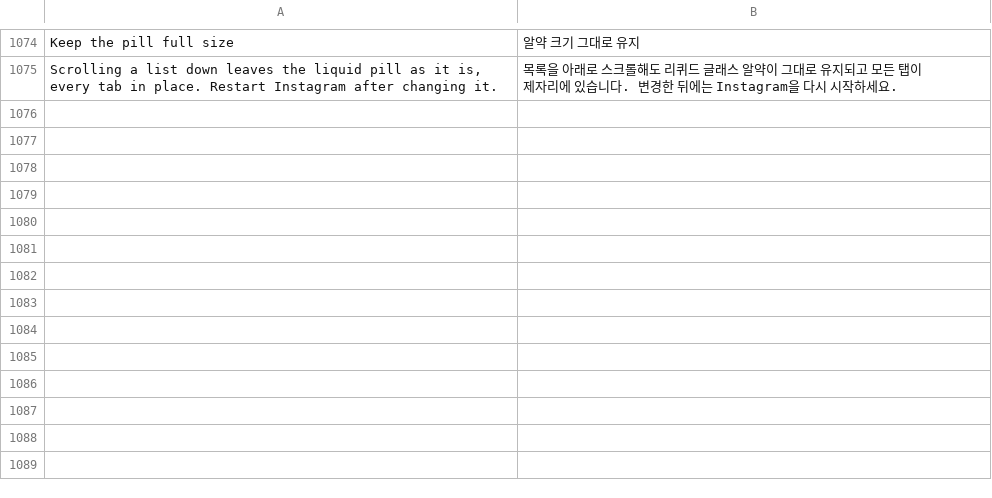
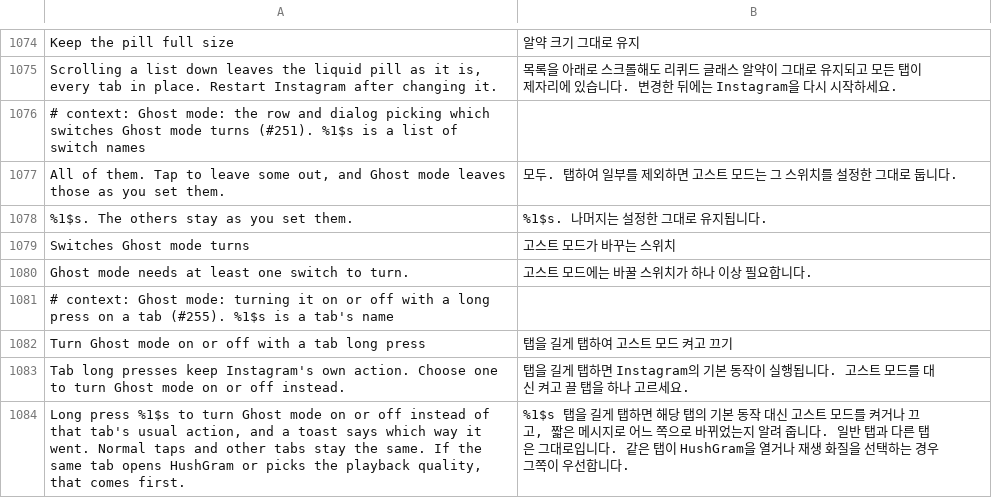
Before and after one commit to Aholicknight/HushGram, a TSV file: extensions/shared/library/src/main/l10n/ko.tsv, drawn as a sheet; only a part is shown, gaps mark what is left out; the diff names each change by its address in the sheet, - before the commit and + after, or states it on an @@ line.

Commit message:
feat(ghost): pick the switches Ghost mode turns, and turn it from a tab
Ghost mode flipped every ghost switch at once, so anyone who wanted read
receipts on but stories anonymous had to give it up. Switches Ghost mode
turns, under its row, saves the picked keys (blank means all of them). The
settings row, the Home header button and the inbox long press all flip
only those and show on while those are on, and the rest keep what you set.

A tab's long press can turn Ghost mode too. The tab row reuses the
Settings and quality tab rows with a Use enum, the tab hooks check it
after opening HushGram and the quality picker, and a toast says which way
it went. Off to start, and both choices go into settings backups.

Refs #251, #255

```diff
--- a/extensions/shared/library/src/main/l10n/ko.tsv
+++ b/extensions/shared/library/src/main/l10n/ko.tsv
+row 1076: # context: Ghost mode: the row and dialog picking which switches Ghost mode turns (#251). %1$s is a list of switch names
+row 1077: All of them. Tap to leave some out, and Ghost mode leaves those as you set them. | 모두. 탭하여 일부를 제외하면 고스트 모드는 그 스위치를 설정한 그대로 둡니다.
+row 1078: %1$s. The others stay as you set them. | %1$s. 나머지는 설정한 그대로 유지됩니다.
+row 1079: Switches Ghost mode turns | 고스트 모드가 바꾸는 스위치
+row 1080: Ghost mode needs at least one switch to turn. | 고스트 모드에는 바꿀 스위치가 하나 이상 필요합니다.
+row 1081: # context: Ghost mode: turning it on or off with a long press on a tab (#255). %1$s is a tab's name
+row 1082: Turn Ghost mode on or off with a tab long press | 탭을 길게 탭하여 고스트 모드 켜고 끄기
+row 1083: Tab long presses keep Instagram's own action. Choose one to turn Ghost mode on or off instead. | 탭을 길게 탭하면 Instagram의 기본 동작이 실행됩니다. 고스트 모드를 대신 켜고 끌 탭을 하나 고르세요.
+row 1084: Long press %1$s to turn Ghost mode on or off instead of that tab's usual action, and a toast says which way it went. Normal taps and other tabs stay the same. If the same tab opens HushGram or picks the playback quality, that comes first. | %1$s 탭을 길게 탭하면 해당 탭의 기본 동작 대신 고스트 모드를 켜거나 끄고, 짧은 메시지로 어느 쪽으로 바뀌었는지 알려 줍니다. 일반 탭과 다른 탭은 그대로입니다. 같은 탭이 HushGram을 열거나 재생 화질을 선택하는 경우 그쪽이 우선합니다.
```
Also changed, not shown: extensions/shared/library/src/main/l10n/de.tsv, extensions/shared/library/src/main/l10n/es.tsv, 17 other files.
